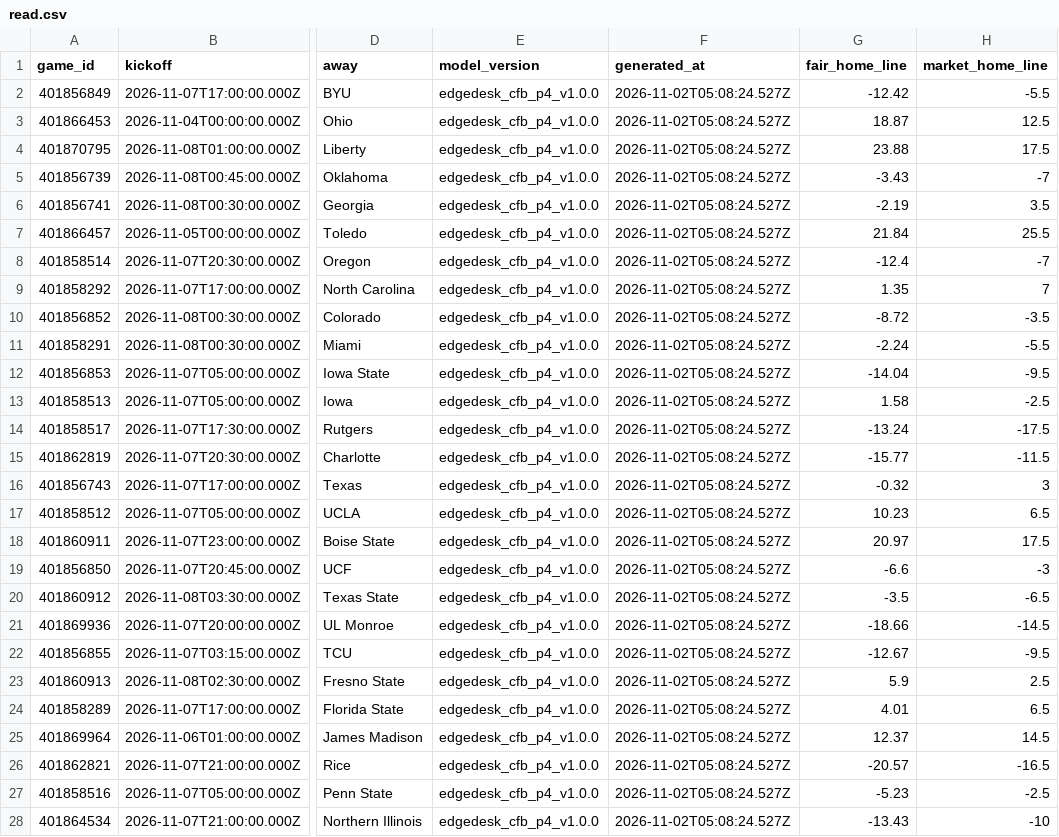
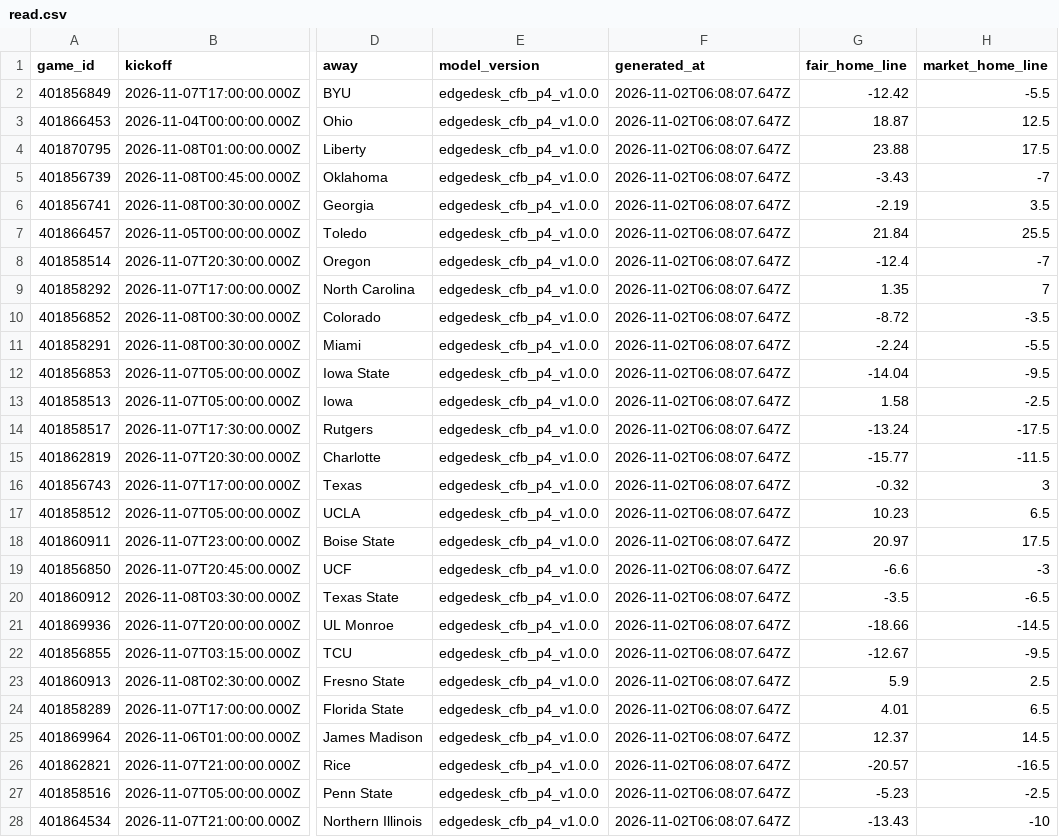
Before and after one commit to tyrmoga/EdgeDeskSports, a CSV file: football/cfb_terminal/read.csv, drawn as a sheet; only a part is shown, gaps mark what is left out; the diff covers the shown part only; the diff names each change by its address in the sheet, - before the commit and + after, or states it on an @@ line.

Commit message:
cfb lab: hourly snapshots, market, settlement, reports

```diff
--- a/football/cfb_terminal/read.csv
+++ b/football/cfb_terminal/read.csv
-F2:F28 (generated_at): 2026-11-02T05:08:24.527Z
+F2:F28 (generated_at): 2026-11-02T06:08:07.647Z
```
Also changed, not shown: 1 added row, 1 removed row and 40 edited cells elsewhere in this file, football/cfb_terminal/ev.csv, football/cfb_terminal/quote_ev.csv, 40 other files.
